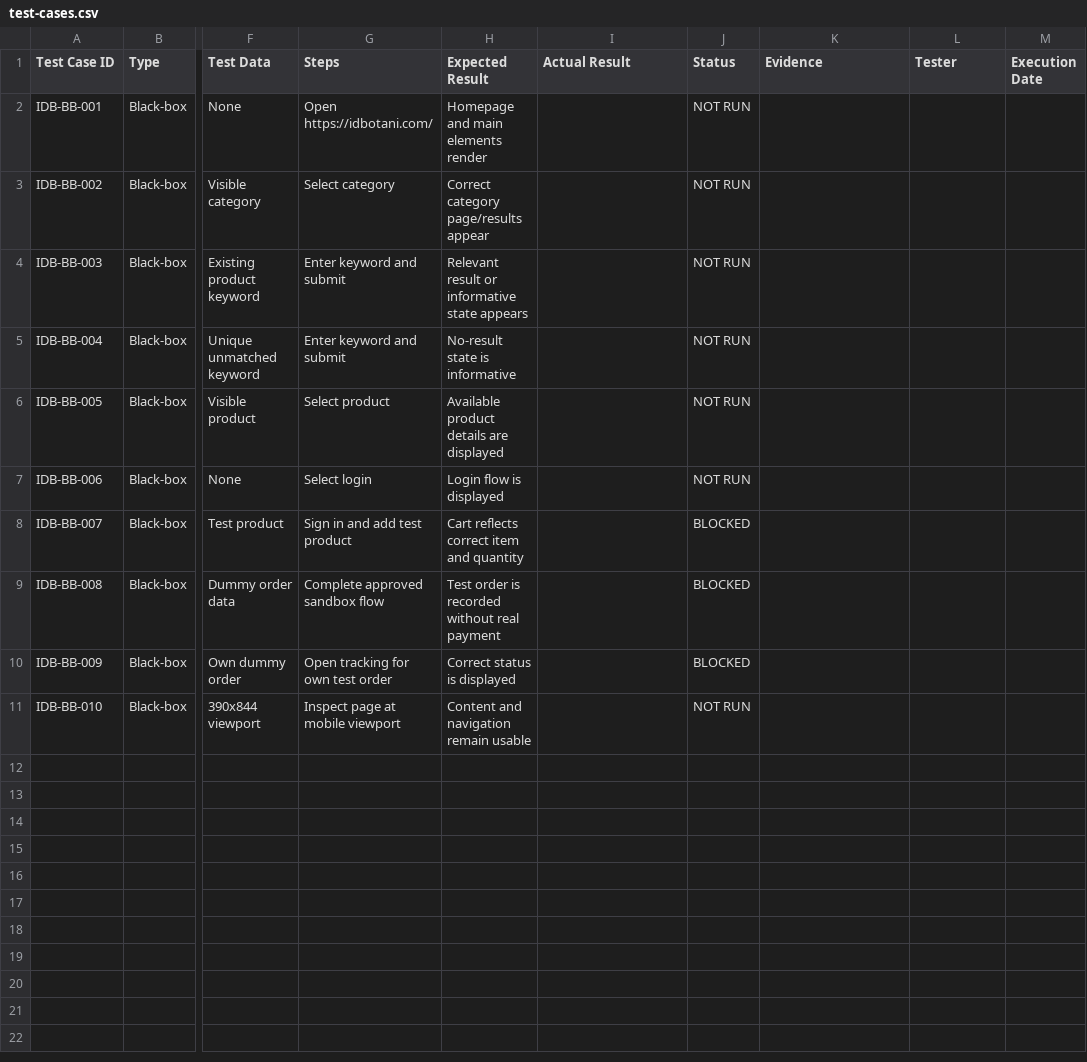
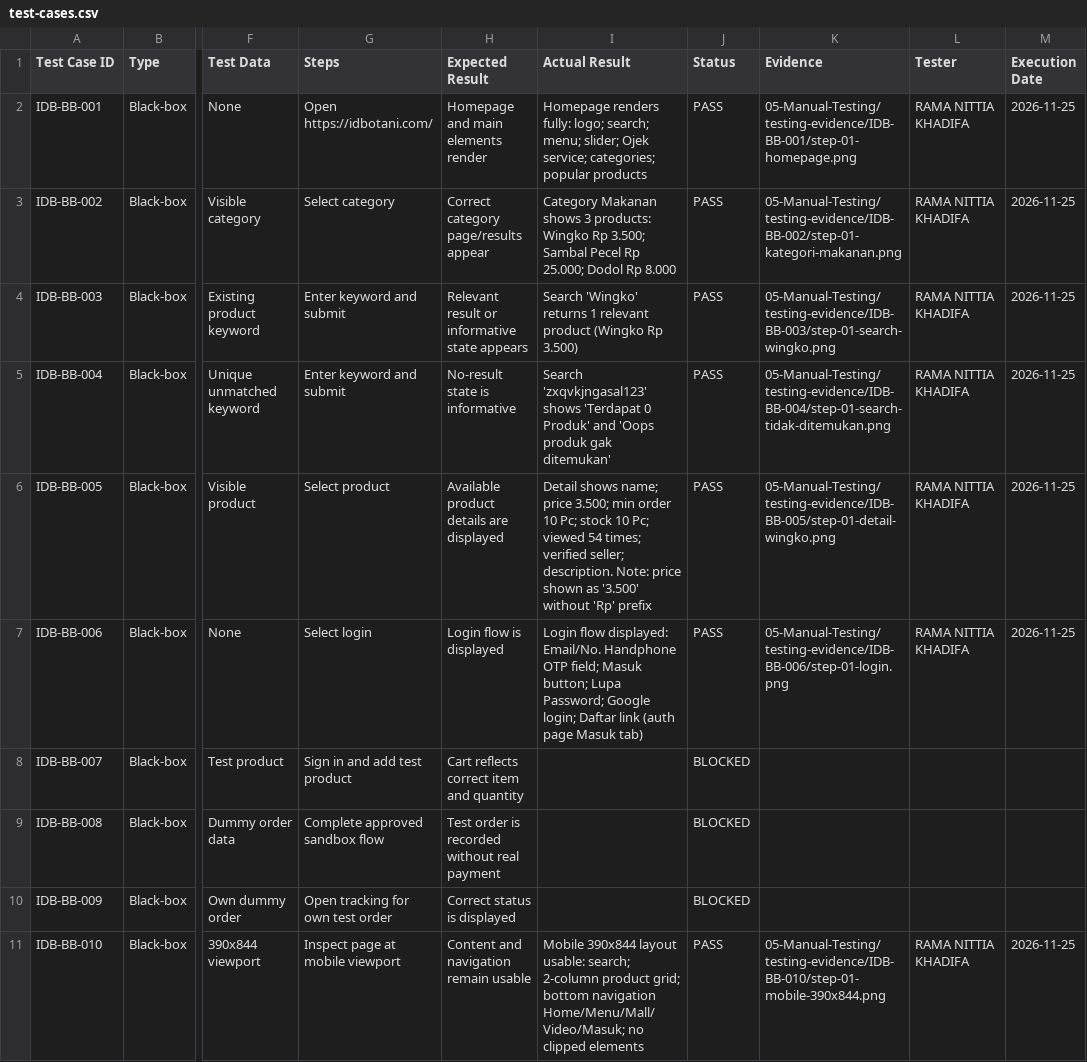
Before and after one commit to MOLAdev20/qa-kelompok-5, a CSV file: 04-Test-Cases/test-cases.csv, drawn as a sheet; only a part is shown, gaps mark what is left out; the diff names each change by its address in the sheet, - before the commit and + after, or states it on an @@ line.

Commit message:
test: update test-cases.csv statuses 25 Nov 2026 — RAMA NITTIA KHADIFA

```diff
--- a/04-Test-Cases/test-cases.csv
+++ b/04-Test-Cases/test-cases.csv
-I2 (Actual Result): (empty)
+I2 (Actual Result): Homepage renders fully: logo; search; menu; slider; Ojek service; categories; popular products
-J2:J7 (Status): NOT RUN
+J2:J7 (Status): PASS
-K2 (Evidence): (empty)
+K2 (Evidence): 05-Manual-Testing/testing-evidence/IDB-BB-001/step-01-homepage.png
-L2:L7 (Tester): (empty)
+L2:L7 (Tester): RAMA NITTIA KHADIFA
-M2:M7 (Execution Date): (empty)
+M2:M7 (Execution Date): 2026-11-25
-I3 (Actual Result): (empty)
+I3 (Actual Result): Category Makanan shows 3 products: Wingko Rp 3.500; Sambal Pecel Rp 25.000; Dodol Rp 8.000
-K3 (Evidence): (empty)
+K3 (Evidence): 05-Manual-Testing/testing-evidence/IDB-BB-002/step-01-kategori-makanan.png
-I4 (Actual Result): (empty)
+I4 (Actual Result): Search 'Wingko' returns 1 relevant product (Wingko Rp 3.500)
-K4 (Evidence): (empty)
+K4 (Evidence): 05-Manual-Testing/testing-evidence/IDB-BB-003/step-01-search-wingko.png
-I5 (Actual Result): (empty)
+I5 (Actual Result): Search 'zxqvkjngasal123' shows 'Terdapat 0 Produk' and 'Oops produk gak ditemukan'
-K5 (Evidence): (empty)
+K5 (Evidence): 05-Manual-Testing/testing-evidence/IDB-BB-004/step-01-search-tidak-ditemukan.png
-I6 (Actual Result): (empty)
+I6 (Actual Result): Detail shows name; price 3.500; min order 10 Pc; stock 10 Pc; viewed 54 times; verified seller; description. Note: price shown as '3.500' without 'Rp' prefix
-K6 (Evidence): (empty)
+K6 (Evidence): 05-Manual-Testing/testing-evidence/IDB-BB-005/step-01-detail-wingko.png
-I7 (Actual Result): (empty)
+I7 (Actual Result): Login flow displayed: Email/No. Handphone OTP field; Masuk button; Lupa Password; Google login; Daftar link (auth page Masuk tab)
-K7 (Evidence): (empty)
+K7 (Evidence): 05-Manual-Testing/testing-evidence/IDB-BB-006/step-01-login.png
-I11 (Actual Result): (empty)
+I11 (Actual Result): Mobile 390x844 layout usable: search; 2-column product grid; bottom navigation Home/Menu/Mall/Video/Masuk; no clipped elements
-J11 (Status): NOT RUN
+J11 (Status): PASS
-K11 (Evidence): (empty)
+K11 (Evidence): 05-Manual-Testing/testing-evidence/IDB-BB-010/step-01-mobile-390x844.png
-L11 (Tester): (empty)
+L11 (Tester): RAMA NITTIA KHADIFA
-M11 (Execution Date): (empty)
+M11 (Execution Date): 2026-11-25
```
